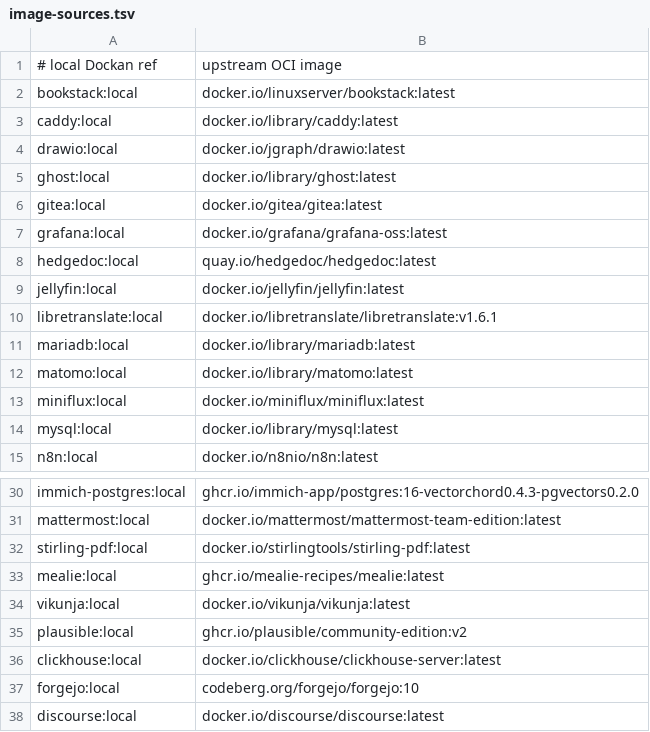
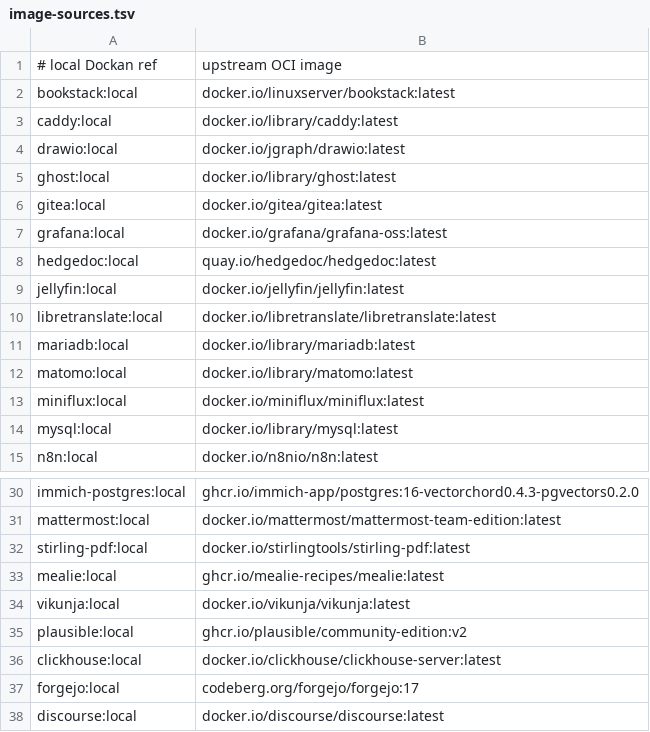
Before and after one commit to Dockan-Conteneurisation-libre/Dockan-store, a TSV file: scripts/image-sources.tsv, drawn as a sheet; only a part is shown, gaps mark what is left out.

Commit message:
docs(site): aligner docs/index.html sur le thème Pine & Paper de Dockan et mettre à jour forgejo/libretranslate

```diff
--- a/scripts/image-sources.tsv
+++ b/scripts/image-sources.tsv
@@ -9,3 +9,3 @@ hedgedoc:local	quay.io/hedgedoc/hedgedoc:latest
 jellyfin:local	docker.io/jellyfin/jellyfin:latest
-libretranslate:local	docker.io/libretranslate/libretranslate:v1.6.1
+libretranslate:local	docker.io/libretranslate/libretranslate:latest
 mariadb:local	docker.io/library/mariadb:latest
@@ -36,3 +36,3 @@ plausible:local	ghcr.io/plausible/community-edition:v2
 clickhouse:local	docker.io/clickhouse/clickhouse-server:latest
-forgejo:local	codeberg.org/forgejo/forgejo:10
+forgejo:local	codeberg.org/forgejo/forgejo:17
 discourse:local	docker.io/discourse/discourse:latest
```
Also changed, not shown: 1 other file.
